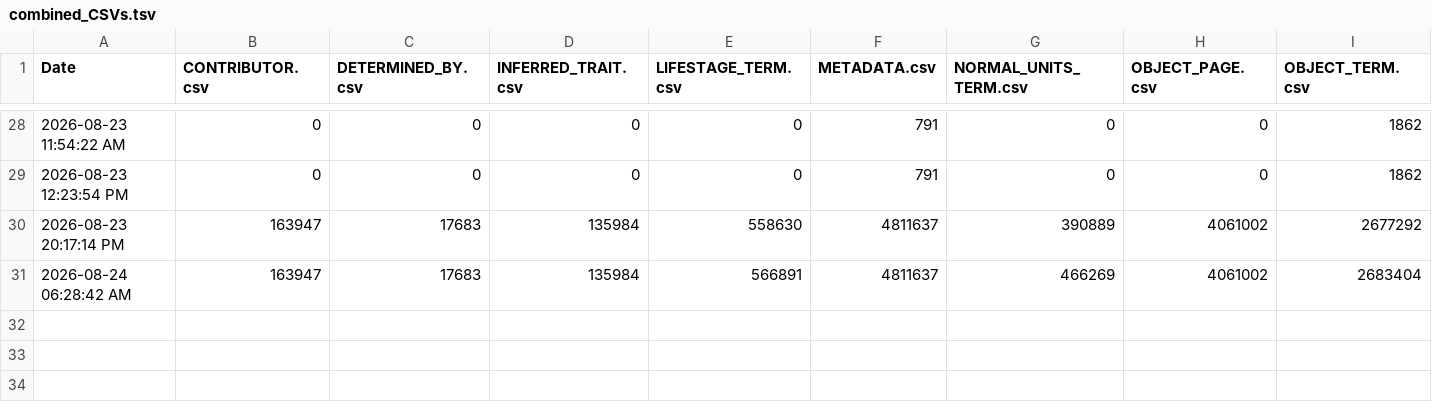
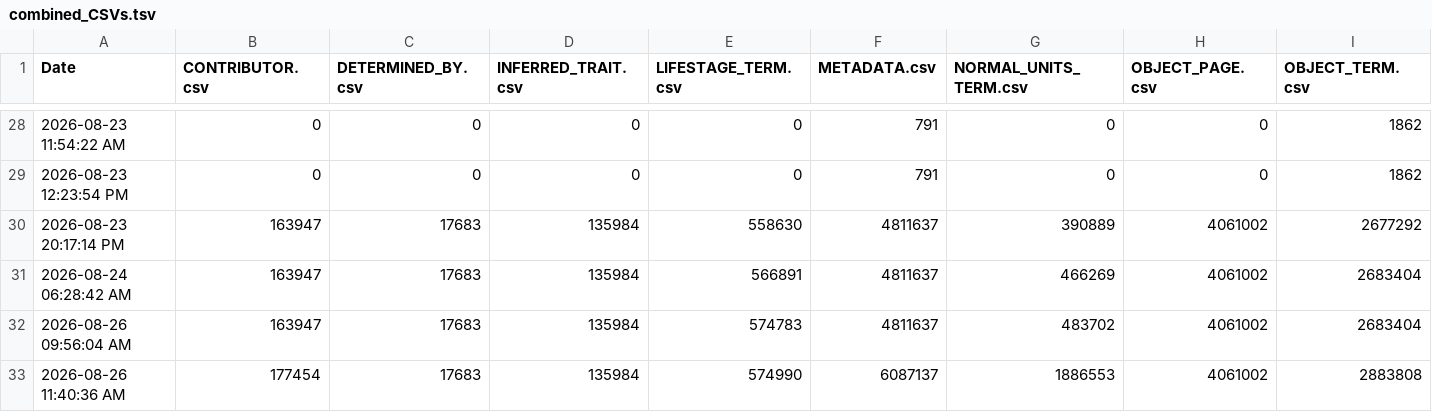
Before and after one commit to eliagbayani/eol_php8_code, a TSV file: applications/content_server/neo4j_stats/combined_CSVs.tsv, drawn as a sheet; only a part is shown, gaps mark what is left out; rows hold the shown columns only; the diff names each change by its address in the sheet, - before the commit and + after, or states it on an @@ line.

Commit message:
update stats

```diff
--- a/applications/content_server/neo4j_stats/combined_CSVs.tsv
+++ b/applications/content_server/neo4j_stats/combined_CSVs.tsv
+row 32: 2026-08-26 09:56:04 AM | 163947 | 17683 | 135984 | 574783 | 4811637 | 483702 | 4061002 | 2683404
+row 33: 2026-08-26 11:40:36 AM | 177454 | 17683 | 135984 | 574990 | 6087137 | 1886553 | 4061002 | 2883808
```
Also changed, not shown: applications/content_server/neo4j_stats/FishBase_TraitBank_1_0_csv.tsv, applications/content_server/neo4j_stats/GloBI_TraitBank_1_0_csv.tsv, 33 other files.
